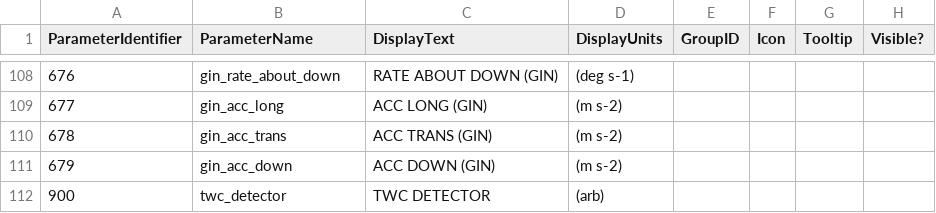
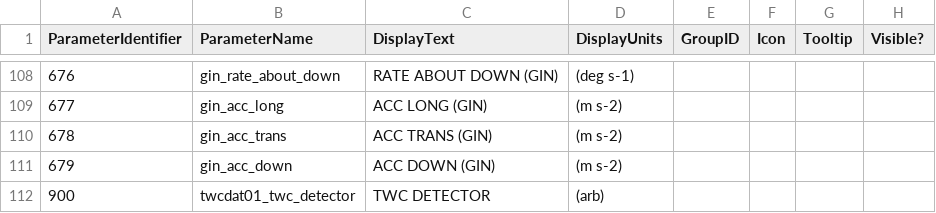
Before and after one commit to ncasuk/decades-rt, a CSV file: config/Display_Parameters_ver1.1.csv, drawn as a sheet; only a part is shown, gaps mark what is left out.

Commit message:
Database parameter name

```diff
--- a/config/Display_Parameters_ver1.1.csv
+++ b/config/Display_Parameters_ver1.1.csv
@@ -111,2 +111,2 @@ ParameterIdentifier,ParameterName,DisplayText,DisplayUnits,GroupID,Icon,Tooltip,
 679,gin_acc_down,ACC DOWN (GIN),(m s-2)
-900,twc_detector,TWC DETECTOR,(arb)
+900,twcdat01_twc_detector,TWC DETECTOR,(arb)
```
